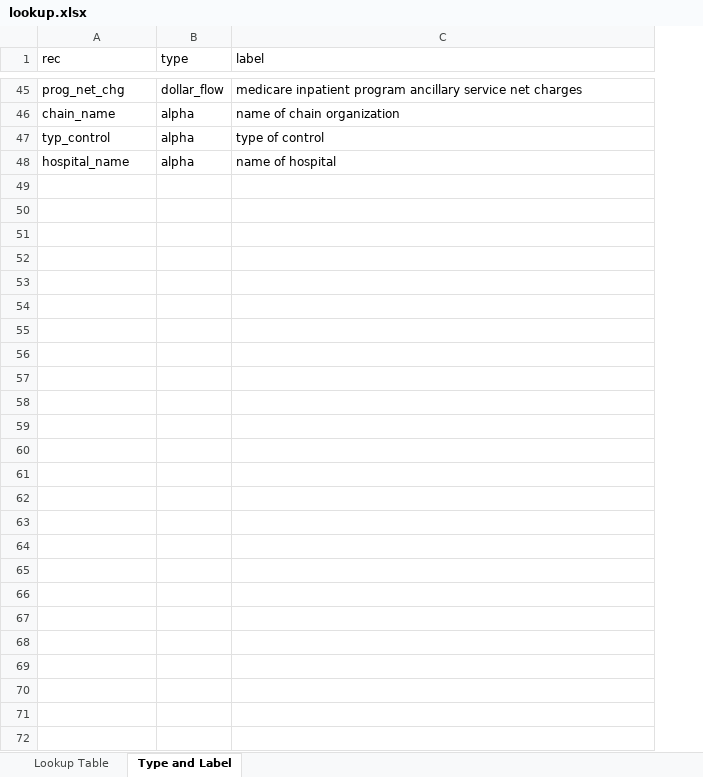
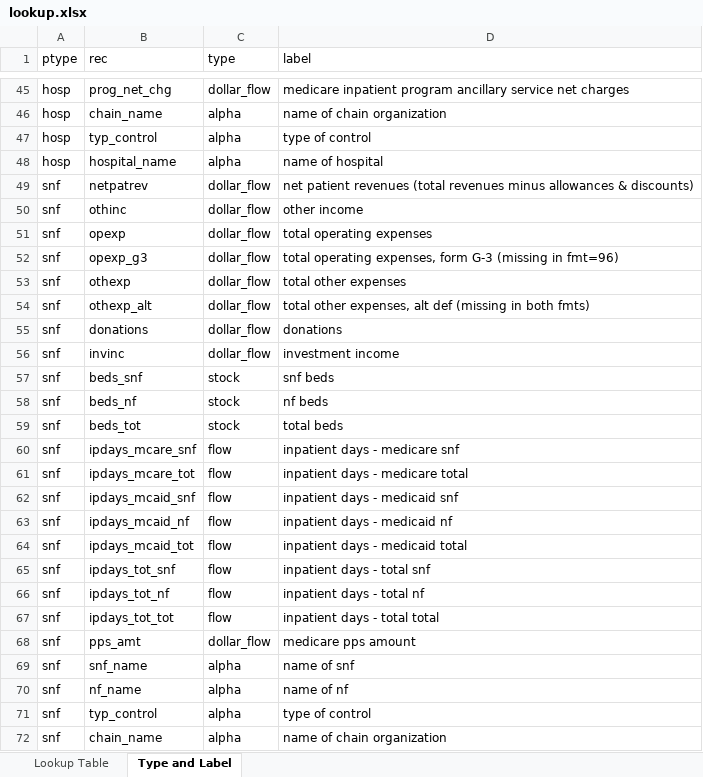
Before and after one commit to asacarny/hospital-cost-reports, an Excel workbook: lookup.xlsx, sheet Type and Label, drawn as a sheet; only a part is shown, gaps mark what is left out; values as stored, in another font and other column widths than the file's, no borders; the diff names each change by its address in the sheet, - before the commit and + after, or states it on an @@ line.

```diff
--- a/lookup.xlsx (sheet Type and Label)
+++ b/lookup.xlsx (sheet Type and Label)
+column A (ptype), rows 45-48: all hosp
+row 49: snf | netpatrev | dollar_flow | net patient revenues (total revenues minus allowances & discounts)
+row 50: snf | othinc | dollar_flow | other income
+row 51: snf | opexp | dollar_flow | total operating expenses
+row 52: snf | opexp_g3 | dollar_flow | total operating expenses, form G-3 (missing in fmt=96)
+row 53: snf | othexp | dollar_flow | total other expenses
+row 54: snf | othexp_alt | dollar_flow | total other expenses, alt def (missing in both fmts)
+row 55: snf | donations | dollar_flow | donations
+row 56: snf | invinc | dollar_flow | investment income
+row 57: snf | beds_snf | stock | snf beds
+row 58: snf | beds_nf | stock | nf beds
+row 59: snf | beds_tot | stock | total beds
+row 60: snf | ipdays_mcare_snf | flow | inpatient days - medicare snf
+row 61: snf | ipdays_mcare_tot | flow | inpatient days - medicare total
+row 62: snf | ipdays_mcaid_snf | flow | inpatient days - medicaid snf
+row 63: snf | ipdays_mcaid_nf | flow | inpatient days - medicaid nf
+row 64: snf | ipdays_mcaid_tot | flow | inpatient days - medicaid total
+row 65: snf | ipdays_tot_snf | flow | inpatient days - total snf
+row 66: snf | ipdays_tot_nf | flow | inpatient days - total nf
+row 67: snf | ipdays_tot_tot | flow | inpatient days - total total
+row 68: snf | pps_amt | dollar_flow | medicare pps amount
+row 69: snf | snf_name | alpha | name of snf
+row 70: snf | nf_name | alpha | name of nf
+row 71: snf | typ_control | alpha | type of control
+row 72: snf | chain_name | alpha | name of chain organization
```
Also changed, not shown: sheet Lookup Table, 4 other files.
